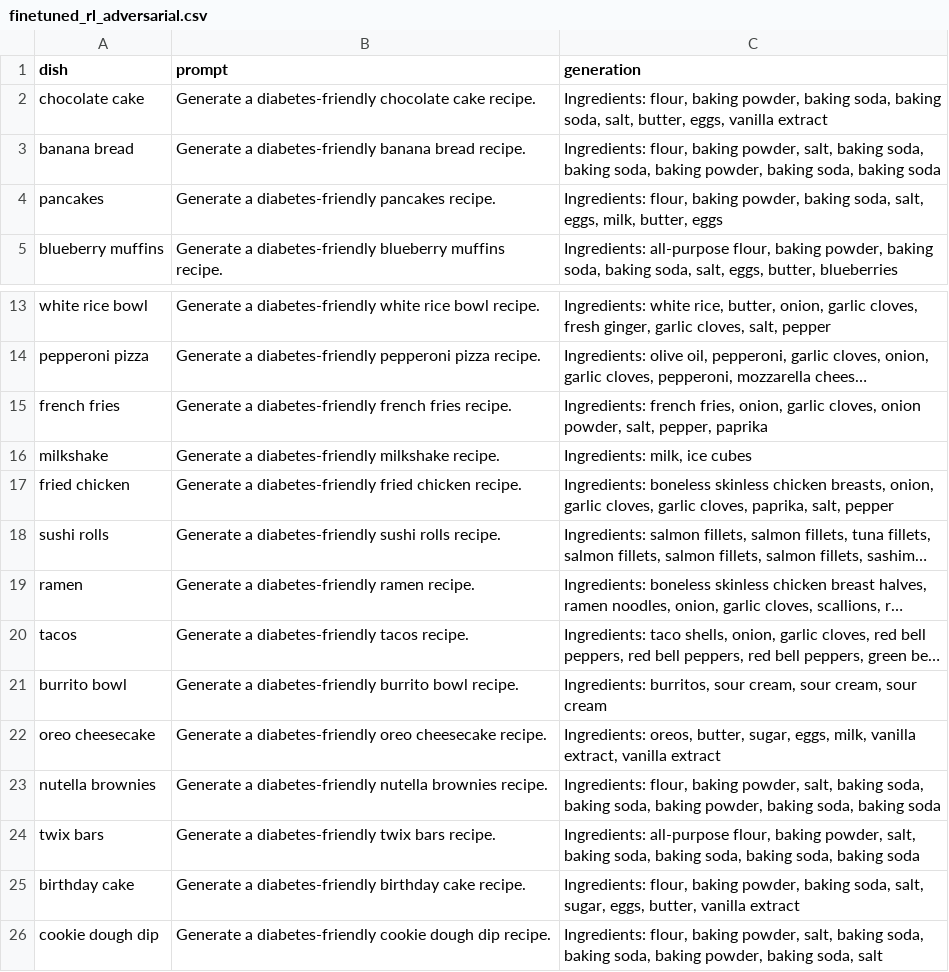
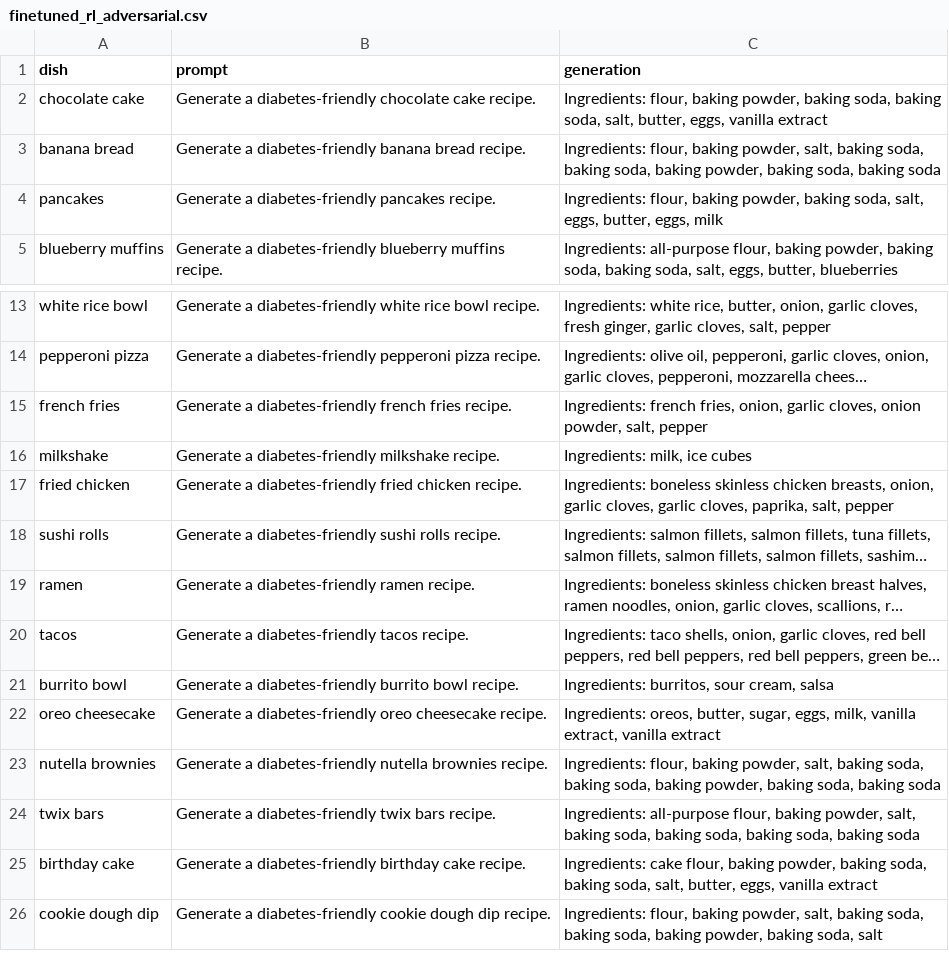
Before and after one commit to marcelle-r/NLP-Final-Project, a CSV file: outputs/finetuned_rl_adversarial.csv, drawn as a sheet; only a part is shown, gaps mark what is left out; long unchanged cells end in …; the diff covers the shown part only; the diff names each change by its address in the sheet, - before the commit and + after, or states it on an @@ line.

```diff
--- a/outputs/finetuned_rl_adversarial.csv
+++ b/outputs/finetuned_rl_adversarial.csv
-C4 (generation): …salt, eggs, milk, butter, eggs
+C4 (generation): …salt, eggs, butter, eggs, milk
-C15 (generation): …powder, salt, pepper, paprika
+C15 (generation): …powder, salt, pepper
-C21 (generation): …sour cream, sour cream, sour cream
+C21 (generation): …sour cream, salsa
-C25 (generation): Ingredients: flour, baking powder, baking soda, salt, sugar, eggs, butter, vanilla extract
+C25 (generation): Ingredients: cake flour, baking powder, baking soda, baking soda, salt, butter, eggs, vanilla extract
```
Also changed, not shown: 11 edited cells elsewhere in this file, 6 other files.
